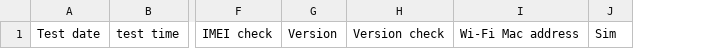
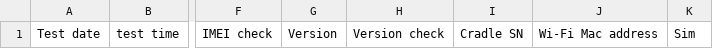
Before and after one commit to Micronet-Ltd/obc5_packages, a CSV file: ehang/QrtFactoryKit/BatchScript/Input/template.csv, drawn as a sheet; only a part is shown, gaps mark what is left out; the diff names each change by its address in the sheet, - before the commit and + after, or states it on an @@ line.

Commit message:
Added cradle serial number testing back for cradle test, removed device serial number testing for cradle only test

```diff
--- a/ehang/QrtFactoryKit/BatchScript/Input/template.csv
+++ b/ehang/QrtFactoryKit/BatchScript/Input/template.csv
+column I, row 1: Cradle SN
```
Also changed, not shown: 2 other files.
